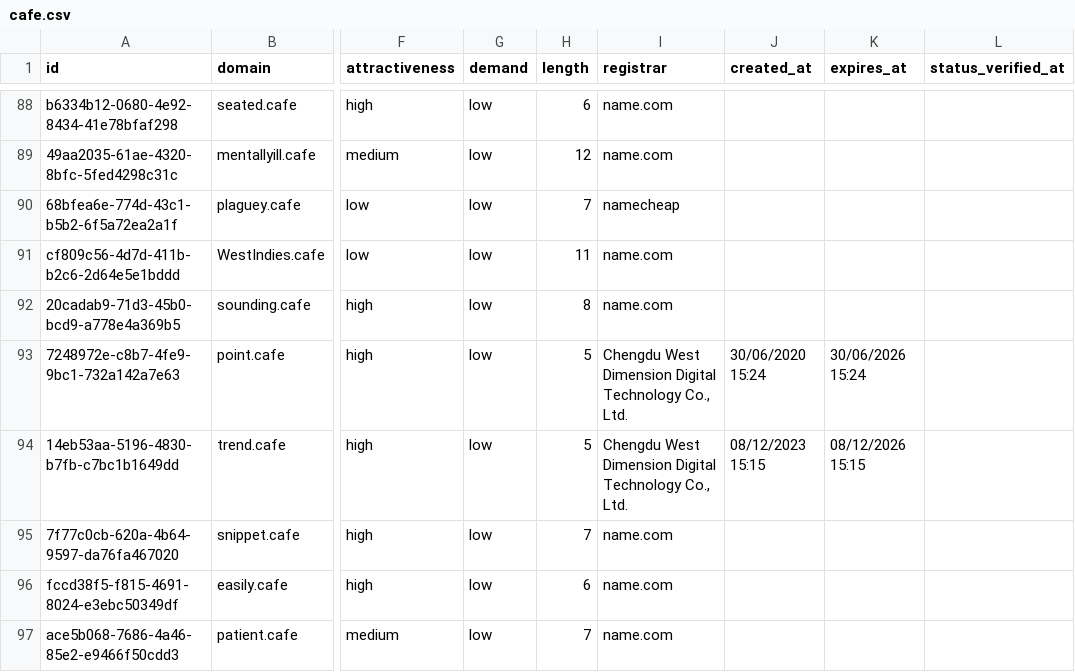
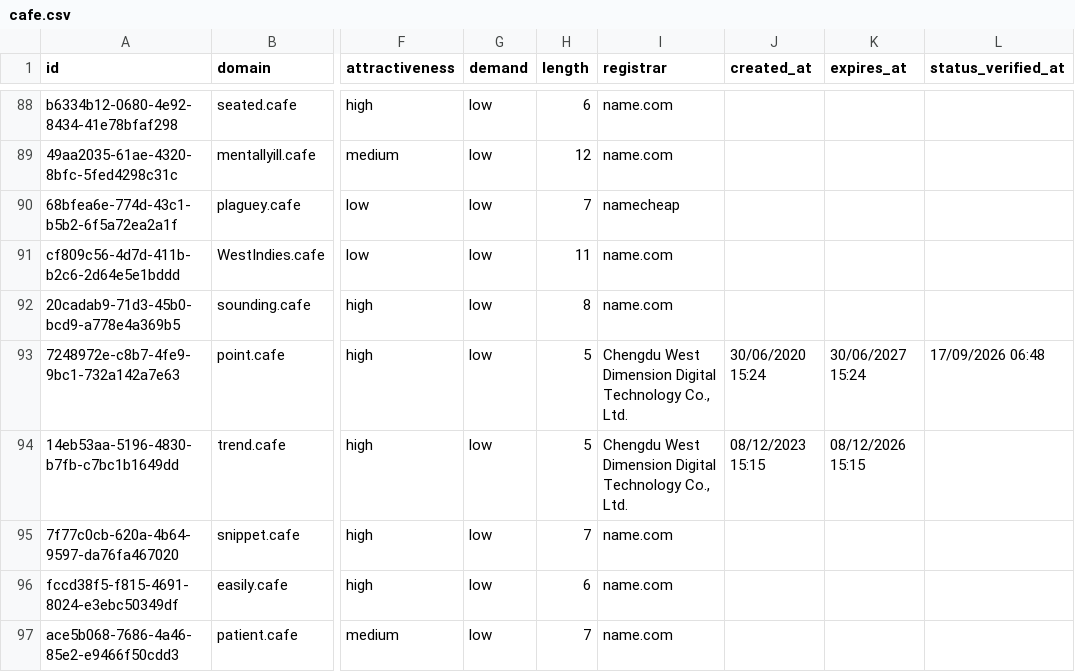
Before and after one commit to UniqueDomains/cafe-oneword-domains, a CSV file: cafe.csv, drawn as a sheet; only a part is shown, gaps mark what is left out; the diff names each change by its address in the sheet, - before the commit and + after, or states it on an @@ line.

Commit message:
Domains update

```diff
--- a/cafe.csv
+++ b/cafe.csv
-K93 (expires_at): 30/06/2026 15:24
+K93 (expires_at): 30/06/2027 15:24
-L93 (status_verified_at): (empty)
+L93 (status_verified_at): 17/09/2026 06:48
```
Also changed, not shown: 4 other files.
